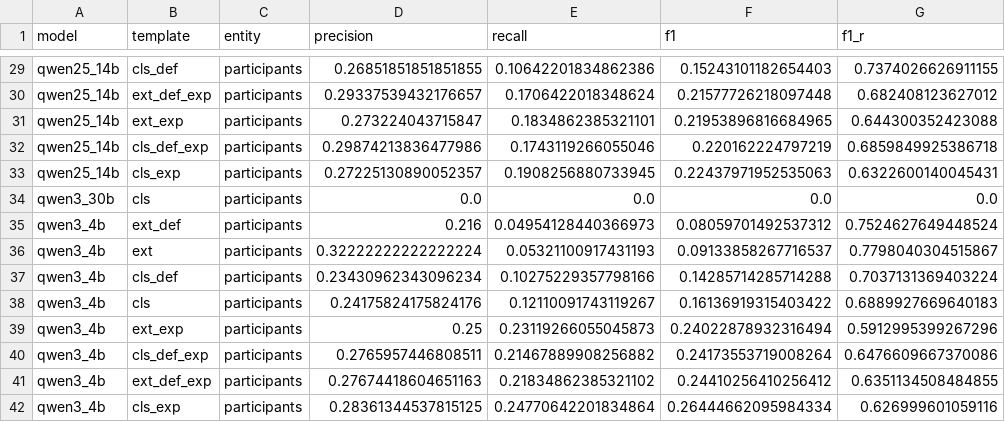
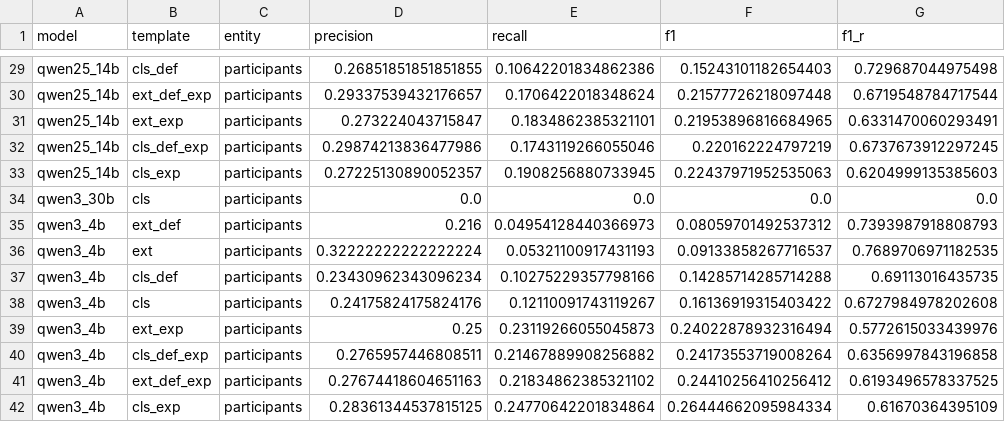
Before and after one commit to DaviBarSan/gpt_struct_me_participants, a CSV file: results/prompt_selection/portuguese/results.csv, drawn as a sheet; only a part is shown, gaps mark what is left out; the diff covers the shown part only; the diff names each change by its address in the sheet, - before the commit and + after, or states it on an @@ line.

```diff
--- a/results/prompt_selection/portuguese/results.csv
+++ b/results/prompt_selection/portuguese/results.csv
-G29 (f1_r): 0.7374026626911155
+G29 (f1_r): 0.729687044975498
-G30 (f1_r): 0.682408123627012
+G30 (f1_r): 0.6719548784717544
-G31 (f1_r): 0.644300352423088
+G31 (f1_r): 0.6331470060293491
-G32 (f1_r): 0.6859849925386718
+G32 (f1_r): 0.6737673912297245
-G33 (f1_r): 0.6322600140045431
+G33 (f1_r): 0.6204999135385603
-G35 (f1_r): 0.7524627649448524
+G35 (f1_r): 0.7393987918808793
-G36 (f1_r): 0.7798040304515867
+G36 (f1_r): 0.7689706971182535
-G37 (f1_r): 0.7037131369403224
+G37 (f1_r): 0.69113016435735
-G38 (f1_r): 0.6889927669640183
+G38 (f1_r): 0.6727984978202608
-G39 (f1_r): 0.5912995399267296
+G39 (f1_r): 0.5772615033439976
-G40 (f1_r): 0.6476609667370086
+G40 (f1_r): 0.6356997843196858
-G41 (f1_r): 0.6351134508484855
+G41 (f1_r): 0.6193496578337525
-G42 (f1_r): 0.626999601059116
+G42 (f1_r): 0.61670364395109
```
Also changed, not shown: 25 edited cells elsewhere in this file, 6 other files.
